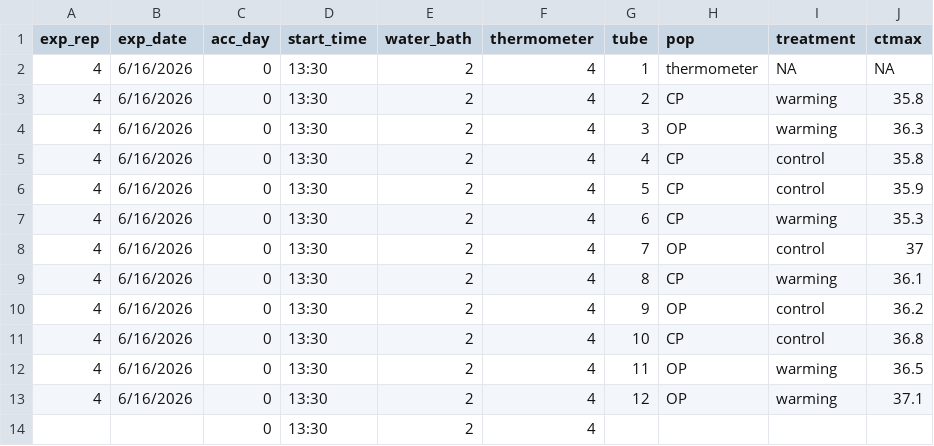
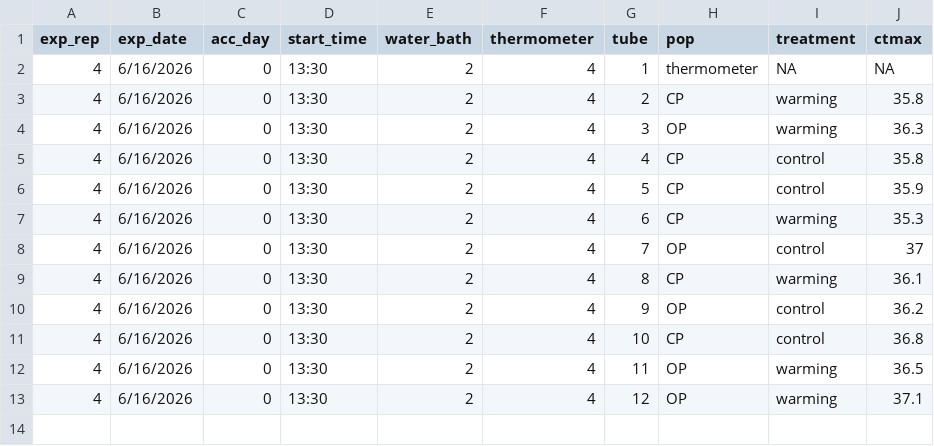
Before and after one commit to ZoopEcoEvo/Skisto_LARA, a CSV file: Raw_data/ctmax_data/2026_06_16.csv, drawn as a sheet.

Commit message:
Removed empty row from data file and updated report

```diff
--- a/Raw_data/ctmax_data/2026_06_16.csv
+++ b/Raw_data/ctmax_data/2026_06_16.csv
@@ -13,2 +13 @@ exp_rep,exp_date,acc_day,start_time,water_bath,thermometer,tube,pop,treatment,ct
 4,6/16/2026,0,13:30,2,4,12,OP,warming,37.1
-,,0,13:30,2,4,,,,
```
Also changed, not shown: 34 other files.
